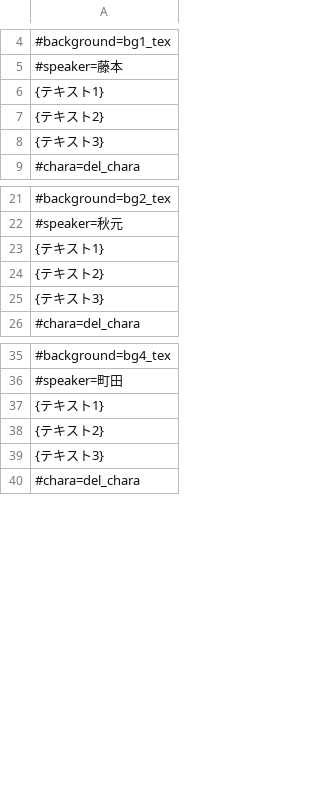
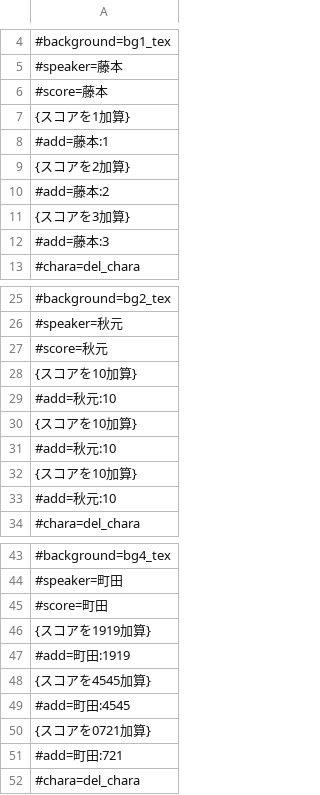
Before and after one commit to akiaki151/Futurecreation, a CSV file: Assets/Text/Resources/ScenarioData/csvTest.csv, drawn as a sheet; only a part is shown, gaps mark what is left out; the diff covers the shown part only.

```diff
--- a/Assets/Text/Resources/ScenarioData/csvTest.csv
+++ b/Assets/Text/Resources/ScenarioData/csvTest.csv
@@ -5,5 +5,9 @@
 #speaker=藤本
-{テキスト1}
-{テキスト2}
-{テキスト3}
+#score=藤本
+{スコアを1加算}
+#add=藤本:1
+{スコアを2加算}
+#add=藤本:2
+{スコアを3加算}
+#add=藤本:3
 #chara=del_chara
@@ -22,5 +26,9 @@
 #speaker=秋元
-{テキスト1}
-{テキスト2}
-{テキスト3}
+#score=秋元
+{スコアを10加算}
+#add=秋元:10
+{スコアを10加算}
+#add=秋元:10
+{スコアを10加算}
+#add=秋元:10
 #chara=del_chara
@@ -36,5 +44,9 @@
 #speaker=町田
-{テキスト1}
-{テキスト2}
-{テキスト3}
+#score=町田
+{スコアを1919加算}
+#add=町田:1919
+{スコアを4545加算}
+#add=町田:4545
+{スコアを0721加算}
+#add=町田:721
 #chara=del_chara
```
Also changed, not shown: 6 added rows and 3 edited cells elsewhere in this file, 12 other files.
